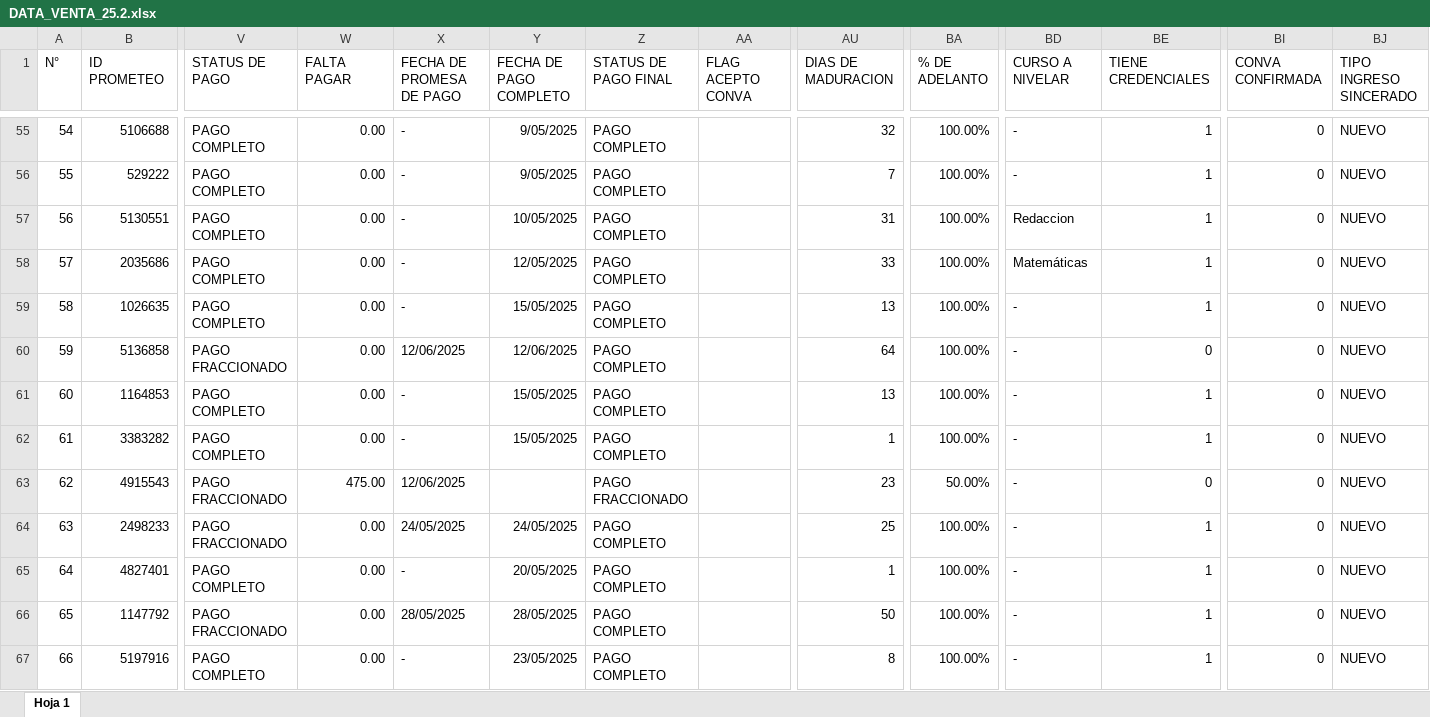
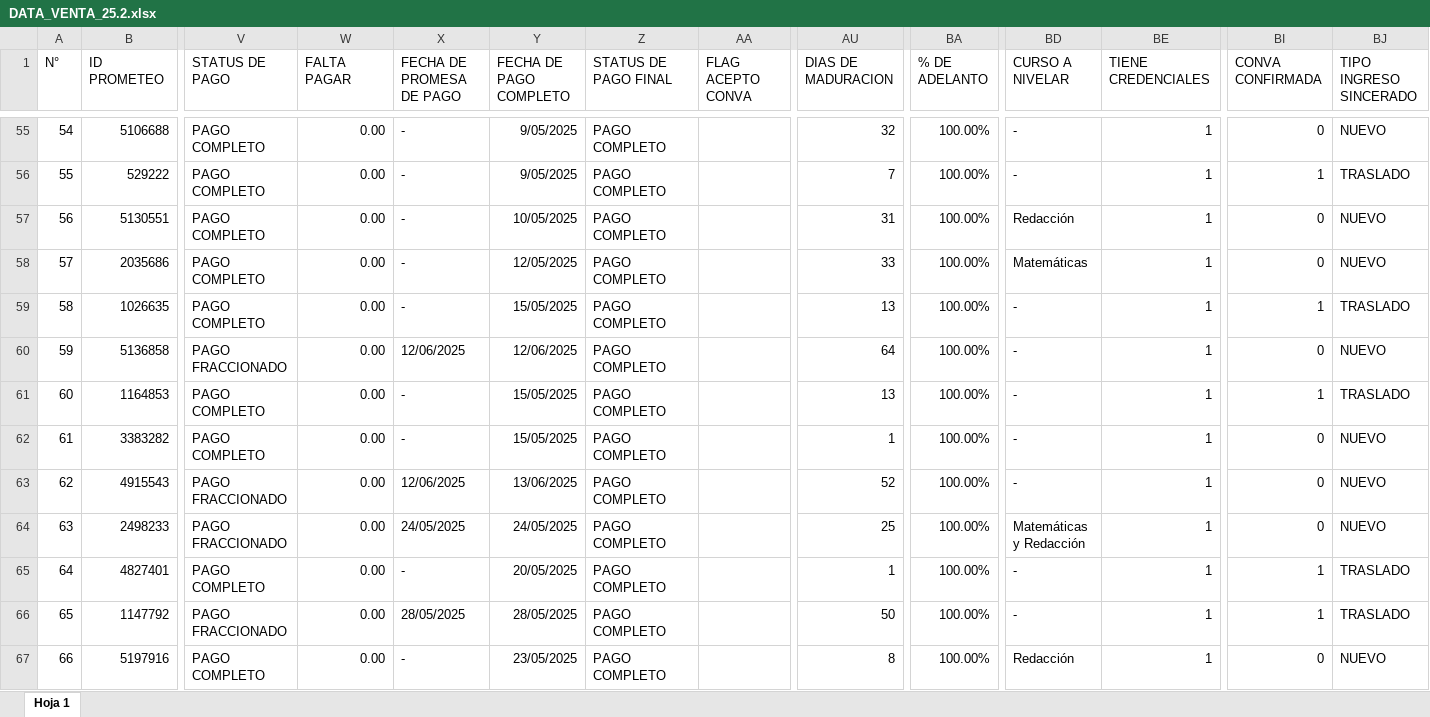
Before and after one commit to PlaneamientoUcal/Dashboard_Ucal, an Excel workbook: DATA_VENTA_25.2.xlsx, sheet Hoja 1, drawn as a sheet; only a part is shown, gaps mark what is left out; values as stored, in another font and other column widths than the file's, no borders; charts and pictures not drawn; the diff covers the shown part only; the diff names each change by its address in the sheet, - before the commit and + after, or states it on an @@ line.

```diff
--- a/DATA_VENTA_25.2.xlsx (sheet Hoja 1)
+++ b/DATA_VENTA_25.2.xlsx (sheet Hoja 1)
-BI56 (CONVA CONFIRMADA): 0
+BI56 (CONVA CONFIRMADA): 1
-BJ56 (TIPO INGRESO SINCERADO): NUEVO
+BJ56 (TIPO INGRESO SINCERADO): TRASLADO
-BD57 (CURSO A NIVELAR): Redaccion
+BD57 (CURSO A NIVELAR): Redacción
-BI59 (CONVA CONFIRMADA): 0
+BI59 (CONVA CONFIRMADA): 1
-BJ59 (TIPO INGRESO SINCERADO): NUEVO
+BJ59 (TIPO INGRESO SINCERADO): TRASLADO
-BE60 (TIENE CREDENCIALES): 0
+BE60 (TIENE CREDENCIALES): 1
-BI61 (CONVA CONFIRMADA): 0
+BI61 (CONVA CONFIRMADA): 1
-BJ61 (TIPO INGRESO SINCERADO): NUEVO
+BJ61 (TIPO INGRESO SINCERADO): TRASLADO
-W63 (FALTA PAGAR): 475.00
+W63 (FALTA PAGAR): 0.00
-Y63 (FECHA DE PAGO COMPLETO): (empty)
+Y63 (FECHA DE PAGO COMPLETO): 13/06/2025
-Z63 (STATUS DE PAGO FINAL): PAGO FRACCIONADO
+Z63 (STATUS DE PAGO FINAL): PAGO COMPLETO
-AU63 (DIAS DE MADURACION): 23
+AU63 (DIAS DE MADURACION): 52
-BA63 (% DE ADELANTO): 50.00%
+BA63 (% DE ADELANTO): 100.00%
-BE63 (TIENE CREDENCIALES): 0
+BE63 (TIENE CREDENCIALES): 1
-BD64 (CURSO A NIVELAR): -
+BD64 (CURSO A NIVELAR): Matemáticas y Redacción
-BI65:BI66 (CONVA CONFIRMADA): 0
+BI65:BI66 (CONVA CONFIRMADA): 1
-BJ65:BJ66 (TIPO INGRESO SINCERADO): NUEVO
+BJ65:BJ66 (TIPO INGRESO SINCERADO): TRASLADO
-BD67 (CURSO A NIVELAR): -
+BD67 (CURSO A NIVELAR): Redacción
```
Also changed, not shown: 4 added rows and 90 edited cells elsewhere in this sheet, DATA_VENTA26.1.xlsx, DATA_VENTA_25.1.xlsx, 10 other files.
